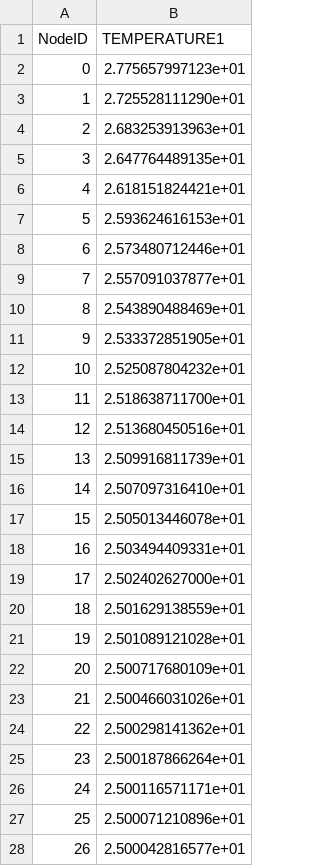
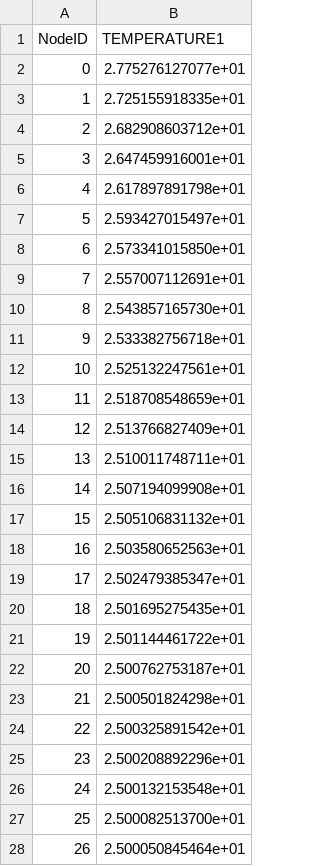
Before and after one commit to norihiro-w/ogs5-egs-benchmarks, a CSV file: ref_files/T/axi_T/line/T_1D_axi_node_100.csv, drawn as a sheet; only a part is shown; the diff covers the shown part only.

```diff
--- a/ref_files/T/axi_T/line/T_1D_axi_node_100.csv
+++ b/ref_files/T/axi_T/line/T_1D_axi_node_100.csv
@@ -1,28 +1,28 @@
 NodeID, TEMPERATURE1
-0, 2.775657997123e+01
-1, 2.725528111290e+01
-2, 2.683253913963e+01
-3, 2.647764489135e+01
-4, 2.618151824421e+01
-5, 2.593624616153e+01
-6, 2.573480712446e+01
-7, 2.557091037877e+01
-8, 2.543890488469e+01
-9, 2.533372851905e+01
-10, 2.525087804232e+01
-11, 2.518638711700e+01
-12, 2.513680450516e+01
-13, 2.509916811739e+01
-14, 2.507097316410e+01
-15, 2.505013446078e+01
-16, 2.503494409331e+01
-17, 2.502402627000e+01
-18, 2.501629138559e+01
-19, 2.501089121028e+01
-20, 2.500717680109e+01
-21, 2.500466031026e+01
-22, 2.500298141362e+01
-23, 2.500187866264e+01
-24, 2.500116571171e+01
-25, 2.500071210896e+01
-26, 2.500042816577e+01
+0, 2.775276127077e+01
+1, 2.725155918335e+01
+2, 2.682908603712e+01
+3, 2.647459916001e+01
+4, 2.617897891798e+01
+5, 2.593427015497e+01
+6, 2.573341015850e+01
+7, 2.557007112691e+01
+8, 2.543857165730e+01
+9, 2.533382756718e+01
+10, 2.525132247561e+01
+11, 2.518708548659e+01
+12, 2.513766827409e+01
+13, 2.510011748711e+01
+14, 2.507194099908e+01
+15, 2.505106831132e+01
+16, 2.503580652563e+01
+17, 2.502479385347e+01
+18, 2.501695275435e+01
+19, 2.501144461722e+01
+20, 2.500762753187e+01
+21, 2.500501824298e+01
+22, 2.500325891542e+01
+23, 2.500208892296e+01
+24, 2.500132153548e+01
+25, 2.500082513700e+01
+26, 2.500050845464e+01
```
Also changed, not shown: 13 edited cells elsewhere in this file, ref_files/T/axi_T/line/T_1D_axi_time_POINT3.csv, ref_files/T/diffusion_T/tri/t_tri_time_POINT0.csv, 10 other files.
